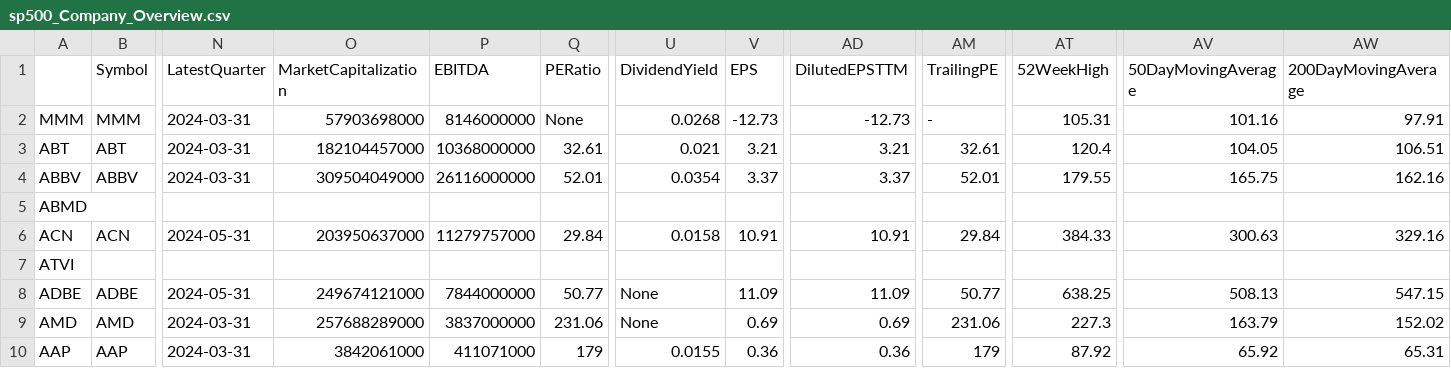
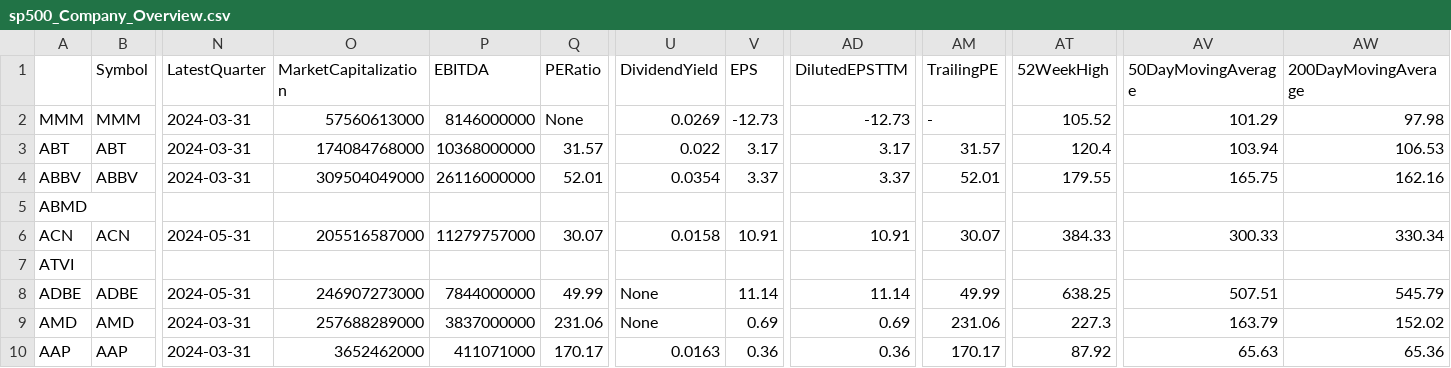
Before and after one commit to fadeeva/stock_market_research, a CSV file: data/sp500_Company_Overview.csv, drawn as a sheet; only a part is shown, gaps mark what is left out; the diff covers the shown part only; the diff names each change by its address in the sheet, - before the commit and + after, or states it on an @@ line.

```diff
--- a/data/sp500_Company_Overview.csv
+++ b/data/sp500_Company_Overview.csv
-O2 (MarketCapitalization): 57903698000
+O2 (MarketCapitalization): 57560613000
-U2 (DividendYield): 0.0268
+U2 (DividendYield): 0.0269
-AT2 (52WeekHigh): 105.31
+AT2 (52WeekHigh): 105.52
-AV2 (50DayMovingAverage): 101.16
+AV2 (50DayMovingAverage): 101.29
-AW2 (200DayMovingAverage): 97.91
+AW2 (200DayMovingAverage): 97.98
-O3 (MarketCapitalization): 182104457000
+O3 (MarketCapitalization): 174084768000
-Q3 (PERatio): 32.61
+Q3 (PERatio): 31.57
-U3 (DividendYield): 0.021
+U3 (DividendYield): 0.022
-V3 (EPS): 3.21
+V3 (EPS): 3.17
-AD3 (DilutedEPSTTM): 3.21
+AD3 (DilutedEPSTTM): 3.17
-AM3 (TrailingPE): 32.61
+AM3 (TrailingPE): 31.57
-AV3 (50DayMovingAverage): 104.05
+AV3 (50DayMovingAverage): 103.94
-AW3 (200DayMovingAverage): 106.51
+AW3 (200DayMovingAverage): 106.53
-O6 (MarketCapitalization): 203950637000
+O6 (MarketCapitalization): 205516587000
-Q6 (PERatio): 29.84
+Q6 (PERatio): 30.07
-AM6 (TrailingPE): 29.84
+AM6 (TrailingPE): 30.07
-AV6 (50DayMovingAverage): 300.63
+AV6 (50DayMovingAverage): 300.33
-AW6 (200DayMovingAverage): 329.16
+AW6 (200DayMovingAverage): 330.34
-O8 (MarketCapitalization): 249674121000
+O8 (MarketCapitalization): 246907273000
-Q8 (PERatio): 50.77
+Q8 (PERatio): 49.99
-V8 (EPS): 11.09
+V8 (EPS): 11.14
-AD8 (DilutedEPSTTM): 11.09
+AD8 (DilutedEPSTTM): 11.14
-AM8 (TrailingPE): 50.77
+AM8 (TrailingPE): 49.99
-AV8 (50DayMovingAverage): 508.13
+AV8 (50DayMovingAverage): 507.51
-AW8 (200DayMovingAverage): 547.15
+AW8 (200DayMovingAverage): 545.79
-O10 (MarketCapitalization): 3842061000
+O10 (MarketCapitalization): 3652462000
-Q10 (PERatio): 179
+Q10 (PERatio): 170.17
-U10 (DividendYield): 0.0155
+U10 (DividendYield): 0.0163
-AM10 (TrailingPE): 179
+AM10 (TrailingPE): 170.17
-AV10 (50DayMovingAverage): 65.92
+AV10 (50DayMovingAverage): 65.63
-AW10 (200DayMovingAverage): 65.31
+AW10 (200DayMovingAverage): 65.36
```
Also changed, not shown: 79 edited cells elsewhere in this file, 1 other file.
